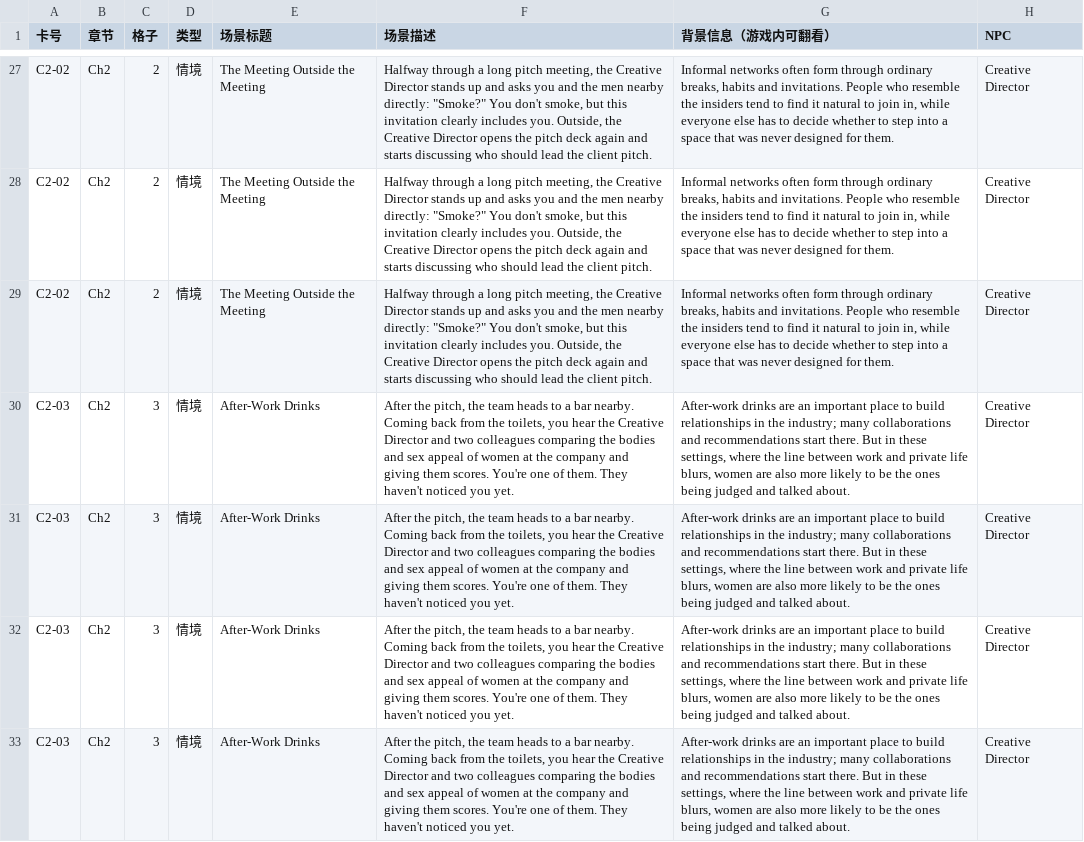
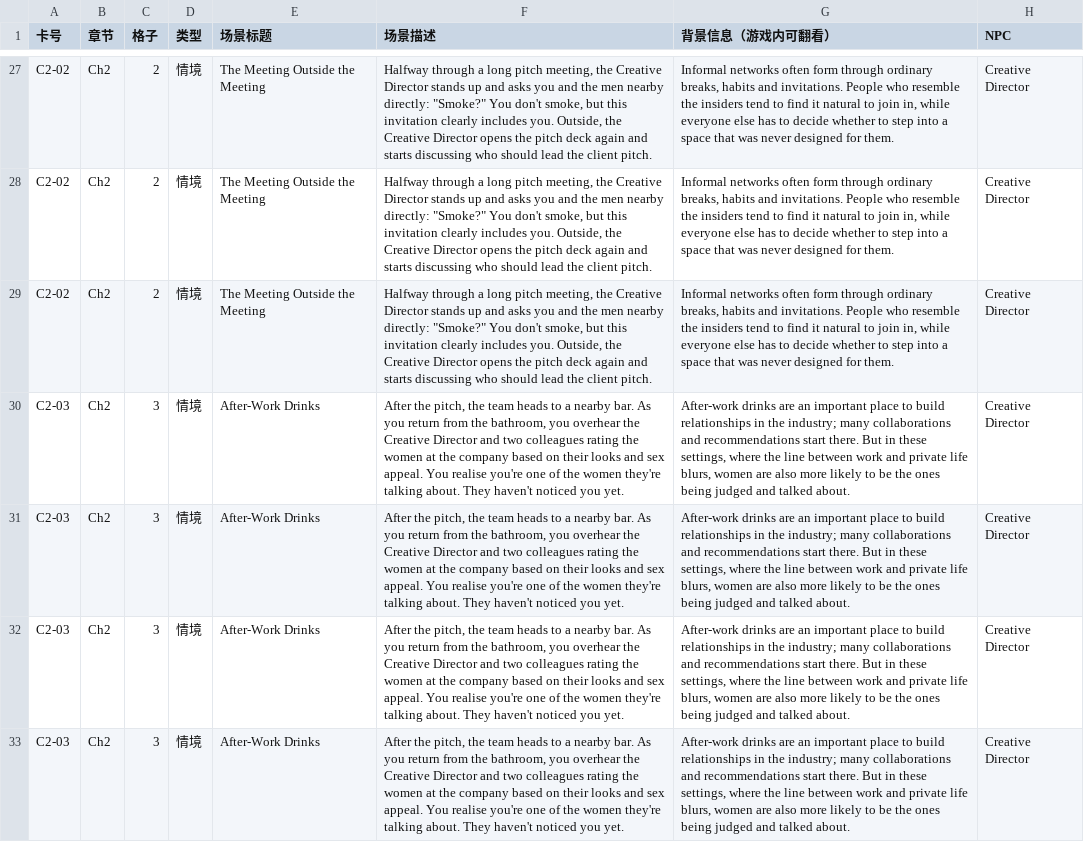
Before and after one commit to Ebitorako/same-rules-demo, a CSV file: public/data/scenarios.csv, drawn as a sheet; only a part is shown, gaps mark what is left out; the diff covers the shown part only; the diff names each change by its address in the sheet, - before the commit and + after, or states it on an @@ line.

```diff
--- a/public/data/scenarios.csv
+++ b/public/data/scenarios.csv
-F30:F33 (场景描述): …to a bar nearby. Coming back from the toilets, you hear the Creative Director and two colleagues comparing the bodies and sex appeal of women at the company and giving them scores. You're one of them. They haven't…
+F30:F33 (场景描述): …to a nearby bar. As you return from the bathroom, you overhear the Creative Director and two colleagues rating the women at the company based on their looks and sex appeal. You realise you're one of the women they're talking about. They haven't…
```
Also changed, not shown: 69 edited cells elsewhere in this file, public/data/endings.csv, public/data/guide.csv, 36 other files.
